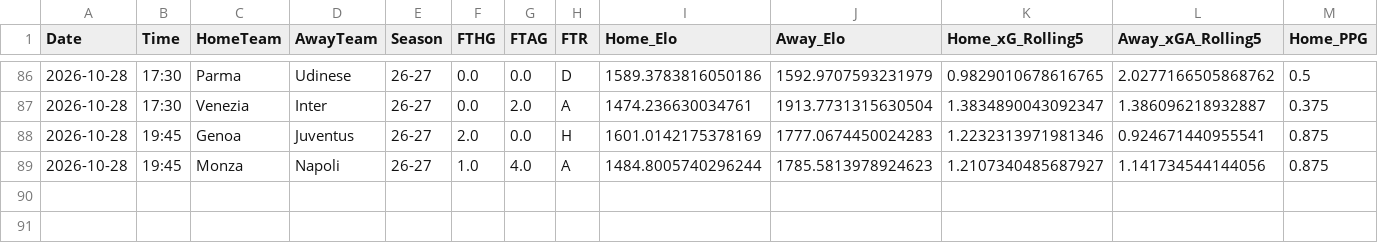
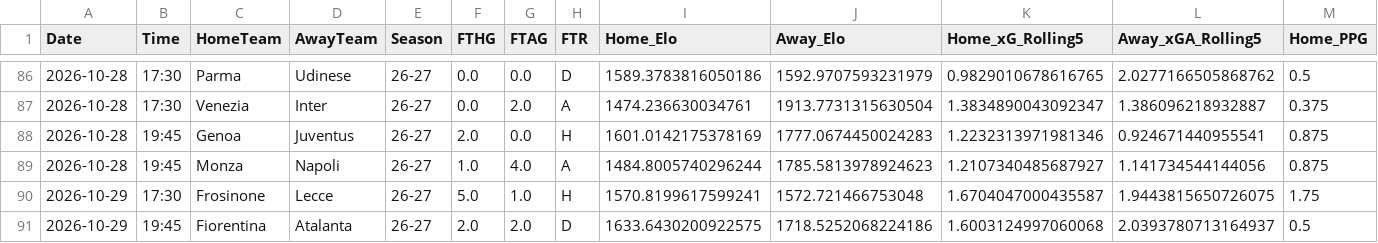
Before and after one commit to pocem/Poisson-regression-odds, a CSV file: data/leagues/serie_a/processed/live_season.csv, drawn as a sheet; only a part is shown, gaps mark what is left out; rows hold the shown columns only; the diff names each change by its address in the sheet, - before the commit and + after, or states it on an @@ line.

```diff
--- a/data/leagues/serie_a/processed/live_season.csv
+++ b/data/leagues/serie_a/processed/live_season.csv
+row 90: 2026-10-29 | 17:30 | Frosinone | Lecce | 26-27 | 5.0 | 1.0 | H | 1570.8199617599241 | 1572.721466753048 | 1.6704047000435587 | 1.9443815650726075 | 1.75
+row 91: 2026-10-29 | 19:45 | Fiorentina | Atalanta | 26-27 | 2.0 | 2.0 | D | 1633.6430200922575 | 1718.5252068224186 | 1.6003124997060068 | 2.0393780713164937 | 0.5
```
Also changed, not shown: data/leagues/bundesliga/cache/upcoming_odds.csv, data/leagues/ligue_1/cache/upcoming_odds.csv, 12 other files.
